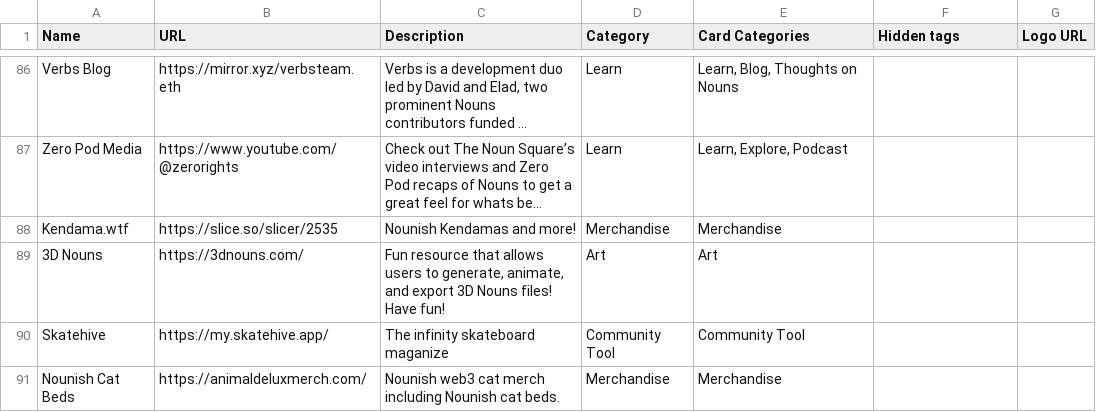
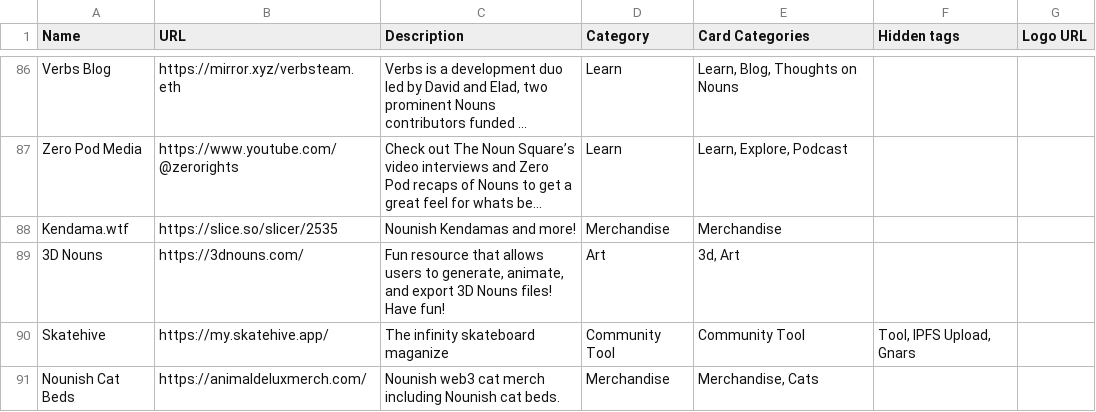
Before and after one commit to MIKEGOOD-ETH/nouns-world-directory, a CSV file: public/resources.csv, drawn as a sheet; only a part is shown, gaps mark what is left out; long unchanged cells end in …; the diff names each change by its address in the sheet, - before the commit and + after, or states it on an @@ line.

Commit message:
Update resources.csv

```diff
--- a/public/resources.csv
+++ b/public/resources.csv
-E89 (Card Categories): Art
+E89 (Card Categories): 3d, Art
-F90 (Hidden tags): (empty)
+F90 (Hidden tags): Tool, IPFS Upload, Gnars
-E91 (Card Categories): Merchandise
+E91 (Card Categories): Merchandise, Cats
```
